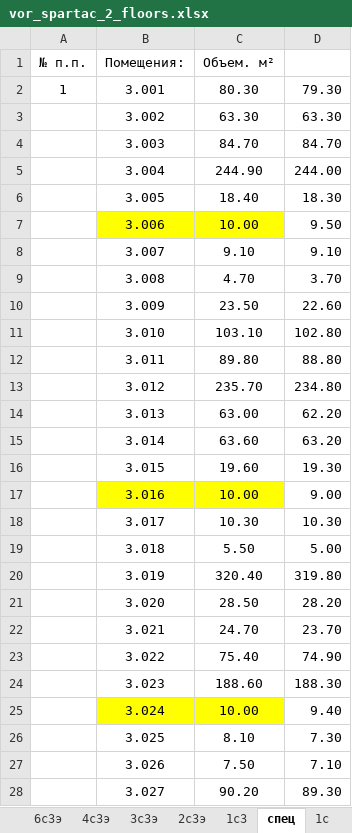
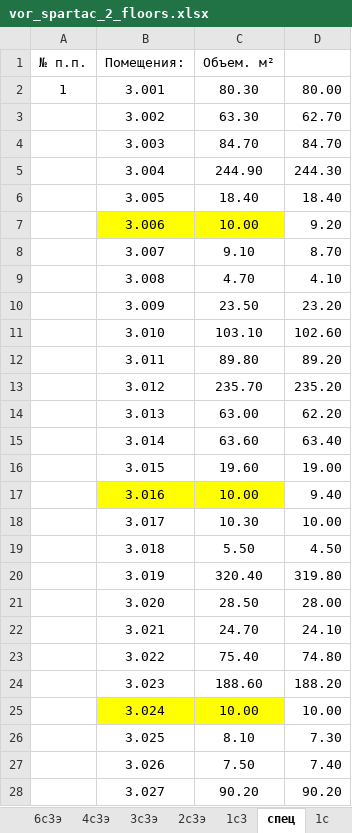
Before and after one commit to Ankkord/projects_schools-school_1-, an Excel workbook: school_2/vor_spartac_2_floors.xlsx, sheet спец, drawn as a sheet; only a part is shown; values as stored, in another font and other column widths than the file's, no borders; the diff covers the shown part only; the diff names each change by its address in the sheet, - before the commit and + after, or states it on an @@ line.

```diff
--- a/school_2/vor_spartac_2_floors.xlsx (sheet спец)
+++ b/school_2/vor_spartac_2_floors.xlsx (sheet спец)
-D2: 79.30
+D2: 80.00
-D3: 63.30
+D3: 62.70
-D5: 244.00
+D5: 244.30
-D6: 18.30
+D6: 18.40
-D7: 9.50
+D7: 9.20
-D8: 9.10
+D8: 8.70
-D9: 3.70
+D9: 4.10
-D10: 22.60
+D10: 23.20
-D11: 102.80
+D11: 102.60
-D12: 88.80
+D12: 89.20
-D13: 234.80
+D13: 235.20
-D15: 63.20
+D15: 63.40
-D16: 19.30
+D16: 19.00
-D17: 9.00
+D17: 9.40
-D18: 10.30
+D18: 10.00
-D19: 5.00
+D19: 4.50
-D21: 28.20
+D21: 28.00
-D22: 23.70
+D22: 24.10
-D23: 74.90
+D23: 74.80
-D24: 188.30
+D24: 188.20
-D25: 9.40
+D25: 10.00
-D27: 7.10
+D27: 7.40
-D28: 89.30
+D28: 90.20
```
Also changed, not shown: 35 edited cells elsewhere in this sheet, other sheet tabs, reestr.xlsx, school_lublino/lublino_KP.xlsx, 3 other files.
